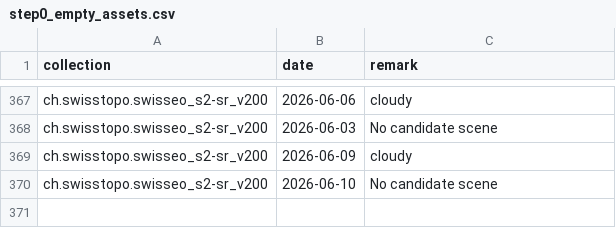
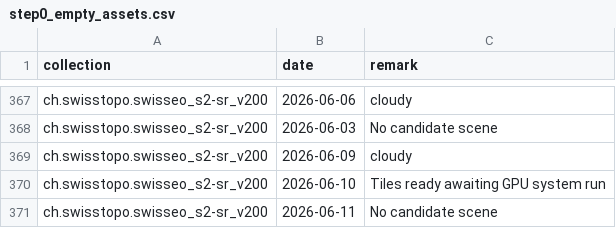
Before and after one commit to davidoesch/satromo-v2-personal, a CSV file: tools/step0_empty_assets.csv, drawn as a sheet; only a part is shown, gaps mark what is left out.

```diff
--- a/tools/step0_empty_assets.csv
+++ b/tools/step0_empty_assets.csv
@@ -369,2 +369,3 @@ ch.swisstopo.swisseo_s2-sr_v200,2026-06-03,No candidate scene
 ch.swisstopo.swisseo_s2-sr_v200,2026-06-09,cloudy
-ch.swisstopo.swisseo_s2-sr_v200,2026-06-10,No candidate scene
+ch.swisstopo.swisseo_s2-sr_v200,2026-06-10,Tiles ready awaiting GPU system run
+ch.swisstopo.swisseo_s2-sr_v200,2026-06-11,No candidate scene
```
